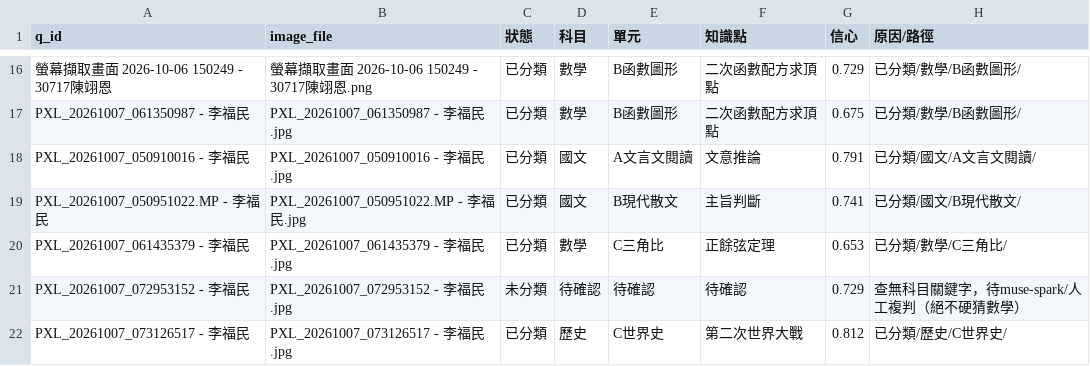
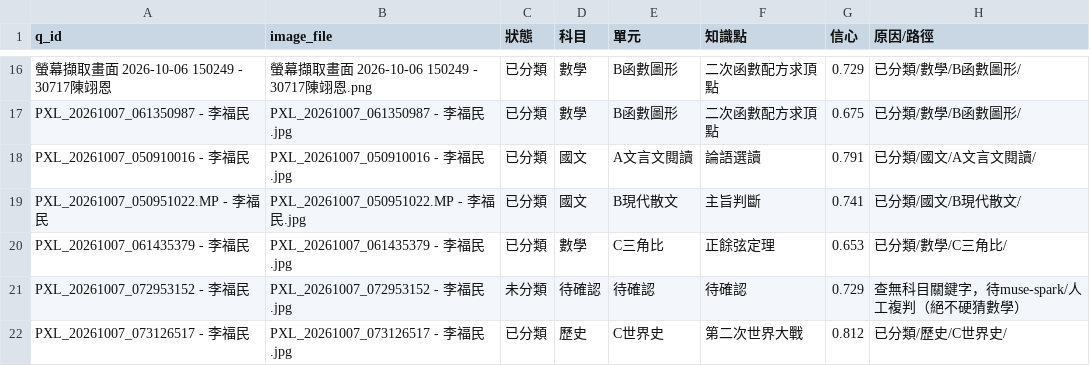
Before and after one commit to mfumien/wrong-question-sorter, a CSV file: 分類結果總表.csv, drawn as a sheet; only a part is shown, gaps mark what is left out.

```diff
--- a/分類結果總表.csv
+++ b/分類結果總表.csv
@@ -17,3 +17,3 @@
 PXL_20261007_061350987 - 李福民,PXL_20261007_061350987 - 李福民.jpg,已分類,數學,B函數圖形,二次函數配方求頂點,0.675,已分類/數學/B函數圖形/
-PXL_20261007_050910016 - 李福民,PXL_20261007_050910016 - 李福民.jpg,已分類,國文,A文言文閱讀,文意推論,0.791,已分類/國文/A文言文閱讀/
+PXL_20261007_050910016 - 李福民,PXL_20261007_050910016 - 李福民.jpg,已分類,國文,A文言文閱讀,論語選讀,0.791,已分類/國文/A文言文閱讀/
 PXL_20261007_050951022.MP - 李福民,PXL_20261007_050951022.MP - 李福民.jpg,已分類,國文,B現代散文,主旨判斷,0.741,已分類/國文/B現代散文/
```
Also changed, not shown: 2 other files.
